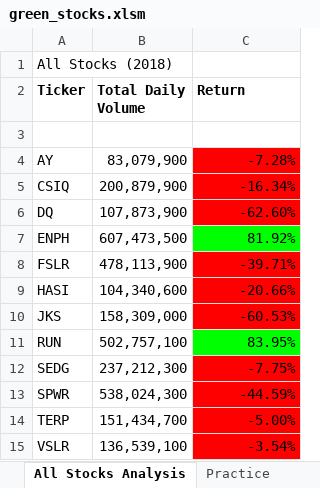
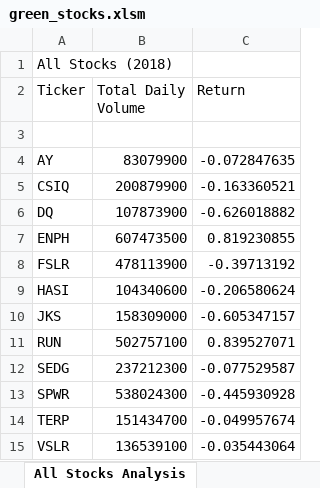
Before and after one commit to jperth1/stock_analysis, an Excel workbook: green_stocks.xlsm, sheet All Stocks Analysis, drawn as a sheet; values as stored, in another font and other column widths than the file's, no borders; charts and pictures not drawn; the diff names each change by its address in the sheet, - before the commit and + after, or states it on an @@ line.

Commit message:
update for All Stocks

```diff
--- a/green_stocks.xlsm (sheet All Stocks Analysis)
+++ b/green_stocks.xlsm (sheet All Stocks Analysis)
-sheet tab: Practice
-A2:C2 bold: on
+A2:C2 bold: off
-B4 (Total Daily Volume): 83,079,900
+B4 (Total Daily Volume): 83079900
-C4 (Return): -7.28%
+C4 (Return): -0.072847635
-C4:C6 fill: #FF0000
+C4:C6 fill: none
-B5 (Total Daily Volume): 200,879,900
+B5 (Total Daily Volume): 200879900
-C5 (Return): -16.34%
+C5 (Return): -0.163360521
-B6 (Total Daily Volume): 107,873,900
+B6 (Total Daily Volume): 107873900
-C6 (Return): -62.60%
+C6 (Return): -0.626018882
-B7 (Total Daily Volume): 607,473,500
+B7 (Total Daily Volume): 607473500
-C7 (Return): 81.92%
+C7 (Return): 0.819230855
-C7 fill: #00FF00
+C7 fill: none
-B8 (Total Daily Volume): 478,113,900
+B8 (Total Daily Volume): 478113900
-C8 (Return): -39.71%
+C8 (Return): -0.39713192
-C8:C10 fill: #FF0000
+C8:C10 fill: none
-B9 (Total Daily Volume): 104,340,600
+B9 (Total Daily Volume): 104340600
-C9 (Return): -20.66%
+C9 (Return): -0.206580624
-B10 (Total Daily Volume): 158,309,000
+B10 (Total Daily Volume): 158309000
-C10 (Return): -60.53%
+C10 (Return): -0.605347157
-B11 (Total Daily Volume): 502,757,100
+B11 (Total Daily Volume): 502757100
-C11 (Return): 83.95%
+C11 (Return): 0.839527071
-C11 fill: #00FF00
+C11 fill: none
-B12 (Total Daily Volume): 237,212,300
+B12 (Total Daily Volume): 237212300
-C12 (Return): -7.75%
+C12 (Return): -0.077529587
-C12:C15 fill: #FF0000
+C12:C15 fill: none
-B13 (Total Daily Volume): 538,024,300
+B13 (Total Daily Volume): 538024300
-C13 (Return): -44.59%
+C13 (Return): -0.445930928
-B14 (Total Daily Volume): 151,434,700
+B14 (Total Daily Volume): 151434700
-C14 (Return): -5.00%
+C14 (Return): -0.049957674
-B15 (Total Daily Volume): 136,539,100
+B15 (Total Daily Volume): 136539100
-C15 (Return): -3.54%
+C15 (Return): -0.035443064
```
Also changed, not shown: sheet DQ Analysis, charts or pictures.
